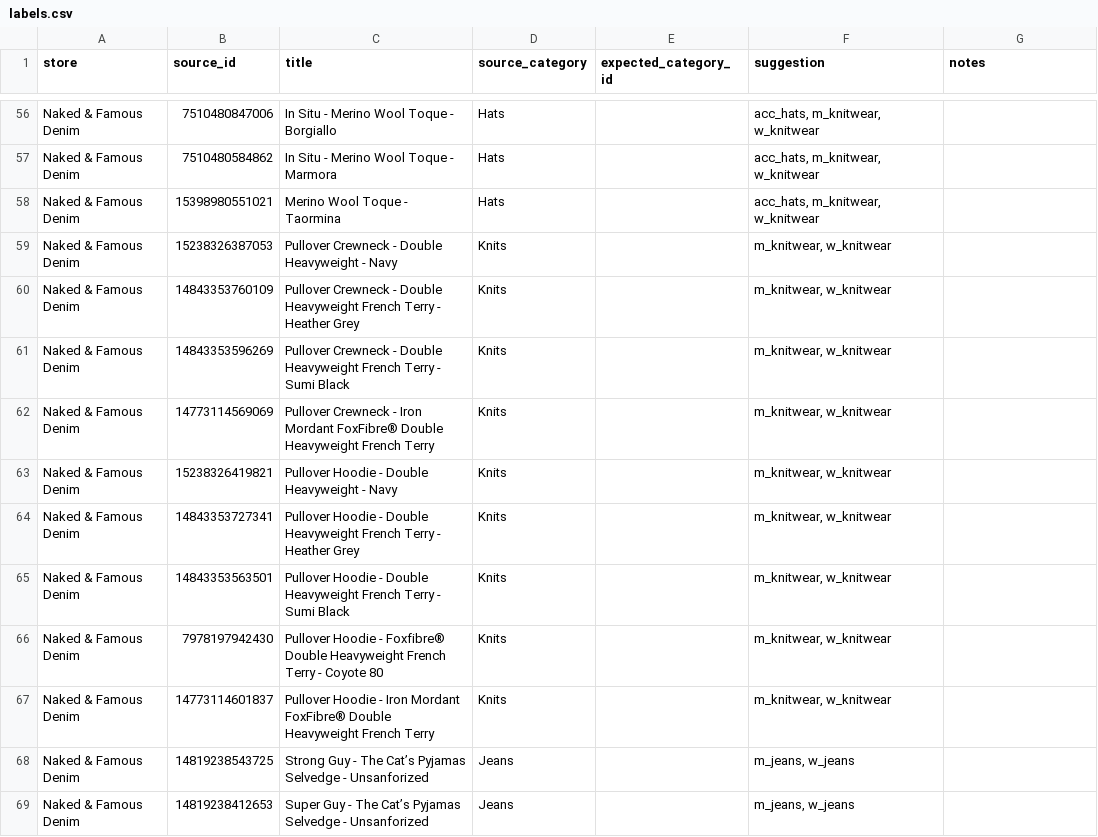
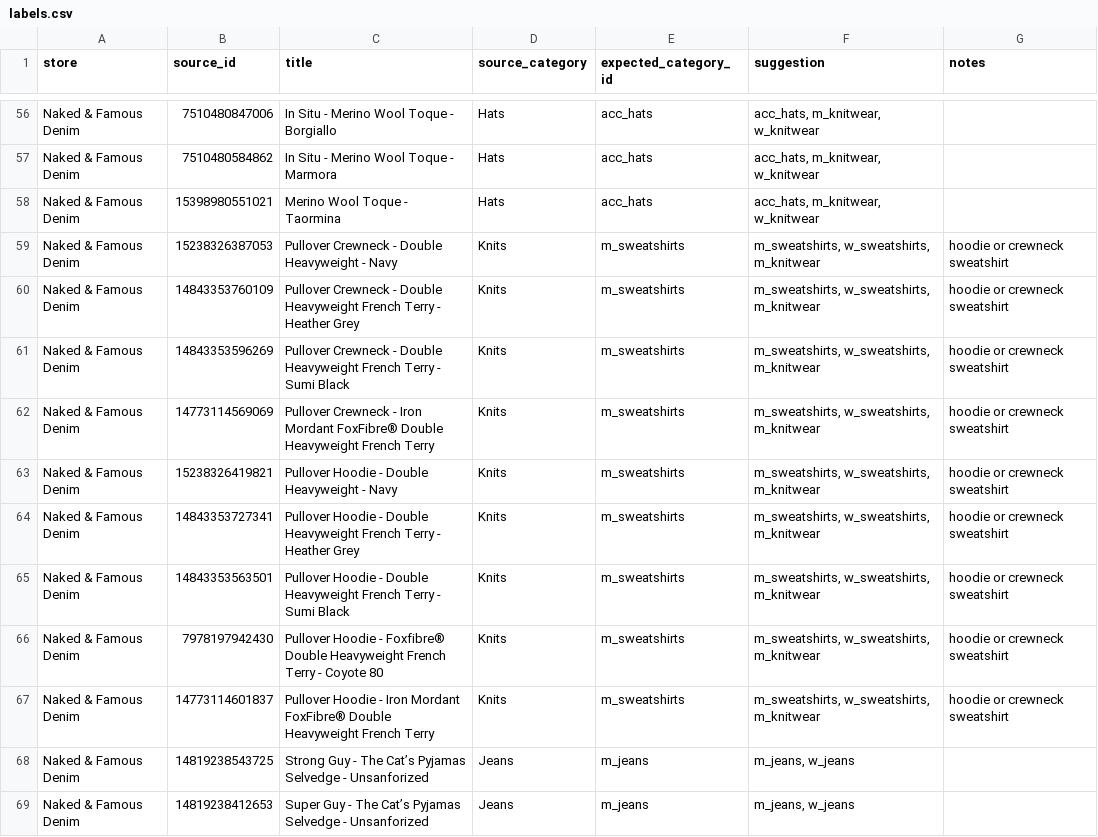
Before and after one commit to sabira-khan/catalogbridge, a CSV file: eval/labels.csv, drawn as a sheet; only a part is shown, gaps mark what is left out; the diff covers the shown part only; the diff names each change by its address in the sheet, - before the commit and + after, or states it on an @@ line.

Commit message:
Label the evaluation set, add hoodie categories and document the Nebius billing constraint

```diff
--- a/eval/labels.csv
+++ b/eval/labels.csv
-E56:E58 (expected_category_id): (empty)
+E56:E58 (expected_category_id): acc_hats
-E59:E67 (expected_category_id): (empty)
+E59:E67 (expected_category_id): m_sweatshirts
-F59:F67 (suggestion): m_knitwear, w_knitwear
+F59:F67 (suggestion): m_sweatshirts, w_sweatshirts, m_knitwear
-G59:G67 (notes): (empty)
+G59:G67 (notes): hoodie or crewneck sweatshirt
-E68:E69 (expected_category_id): (empty)
+E68:E69 (expected_category_id): m_jeans
```
Also changed, not shown: 114 edited cells elsewhere in this file, 8 other files.
